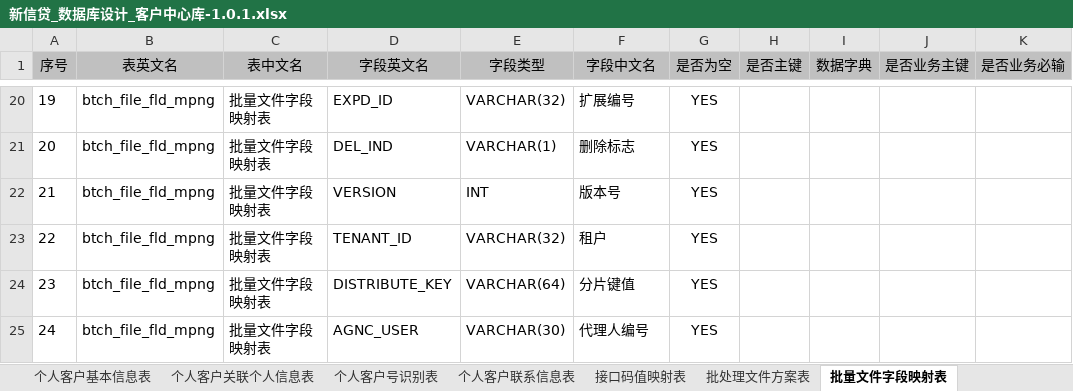
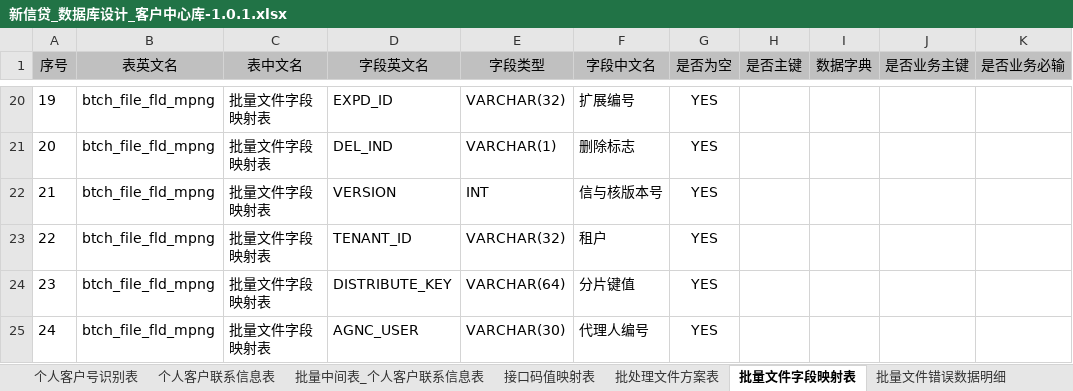
Before and after one commit to AIguibin/HelloWorldAgentSkills, an Excel workbook: 湖北农信新信贷数据库设计文档/新信贷_数据库设计_客户中心库-1.0.1.xlsx, sheet 批量文件字段映射表, drawn as a sheet; only a part is shown, gaps mark what is left out; values as stored, in another font and other column widths than the file's, no borders; the diff names each change by its address in the sheet, - before the commit and + after, or states it on an @@ line.

```diff
--- a/湖北农信新信贷数据库设计文档/新信贷_数据库设计_客户中心库-1.0.1.xlsx (sheet 批量文件字段映射表)
+++ b/湖北农信新信贷数据库设计文档/新信贷_数据库设计_客户中心库-1.0.1.xlsx (sheet 批量文件字段映射表)
+sheet tab: 批量中间表_个人客户联系信息表
-F22 (字段中文名): 版本号
+F22 (字段中文名): 信与核版本号
```
Also changed, not shown: sheet 索引目录, sheet 目录, sheet 修订记录, sheet 对公客户基本信息表, sheet 个人客户号识别表, sheet 对公客户上市公司信息表, 14 more sheets, other sheet tabs, 湖北农信新信贷数据库设计文档/新信贷_数据库设计_客户管理v1.0.1.xlsx, 湖北农信新信贷数据库设计文档/新信贷_数据库设计_批量管理v1.0.1.xlsx, 57 other files.
